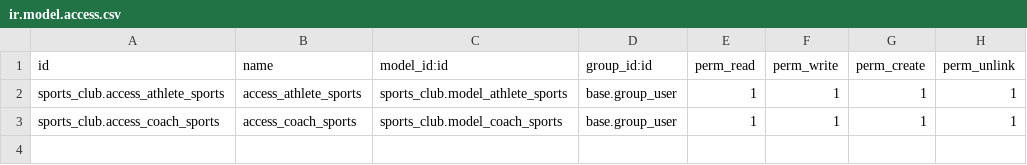
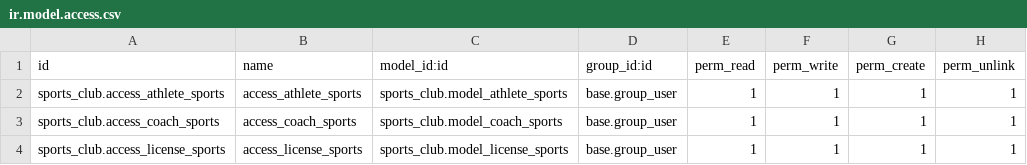
Before and after one commit to UxioMendezPRO/sports_club, a CSV file: security/ir.model.access.csv, drawn as a sheet; the diff names each change by its address in the sheet, - before the commit and + after, or states it on an @@ line.

Commit message:
[ADD]license_sports: añadido campo licencias a athlete

```diff
--- a/security/ir.model.access.csv
+++ b/security/ir.model.access.csv
+row 4: sports_club.access_license_sports | access_license_sports | sports_club.model_license_sports | base.group_user | 1 | 1 | 1 | 1
```
Also changed, not shown: 4 other files.
